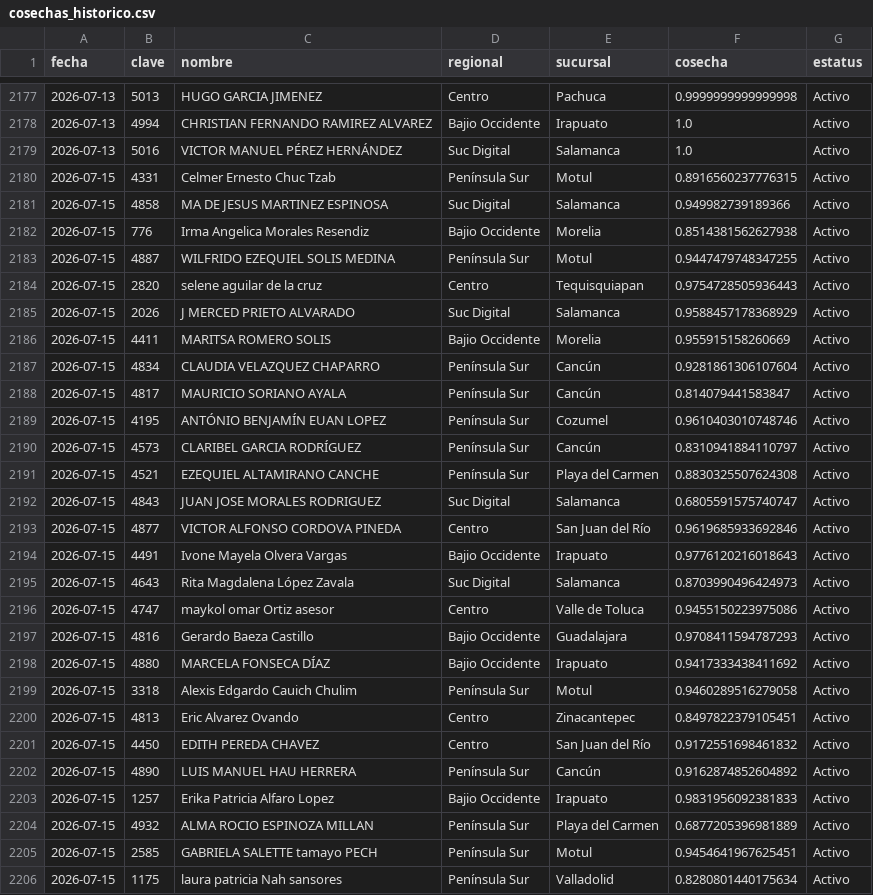
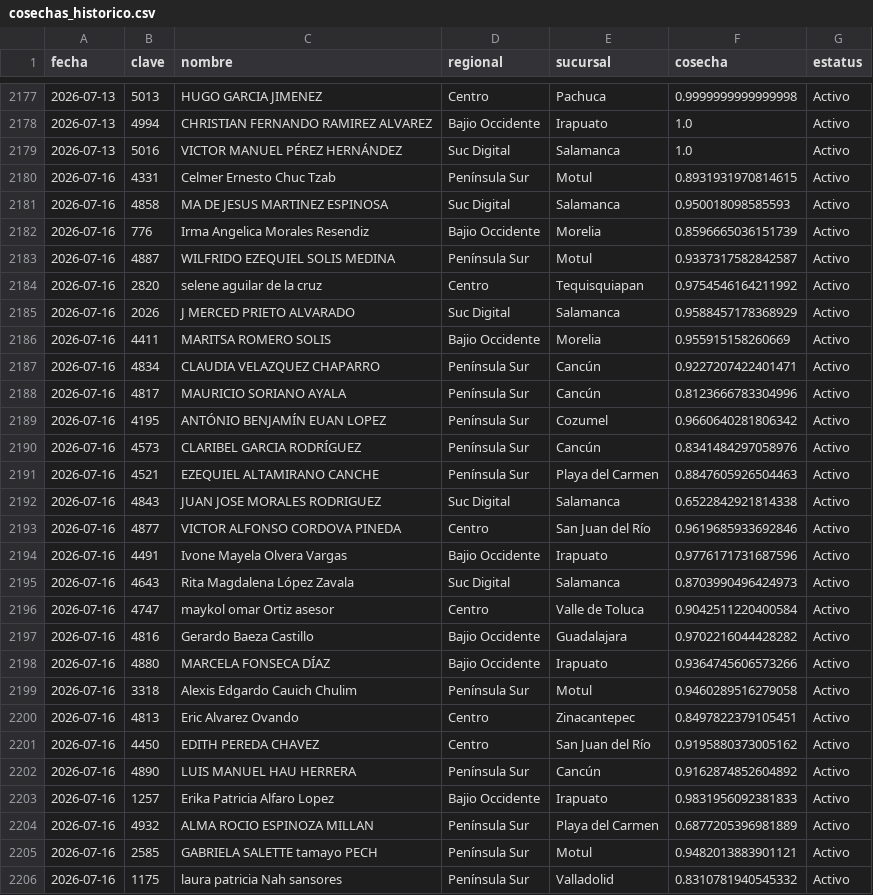
Before and after one commit to antoniotorres-collab/tablero-cosechas-meta, a CSV file: datos/cosechas_historico.csv, drawn as a sheet; only a part is shown, gaps mark what is left out; the diff covers the shown part only.

Commit message:
datos: agrega Cosechas16Jul26.xlsx + historico (auto)

```diff
--- a/datos/cosechas_historico.csv
+++ b/datos/cosechas_historico.csv
@@ -2179,28 +2179,28 @@ fecha,clave,nombre,regional,sucursal,cosecha,estatus
 2026-07-13,5016,VICTOR MANUEL  PÉREZ  HERNÁNDEZ,Suc Digital,Salamanca,1.0,Activo
-2026-07-15,4331,Celmer Ernesto  Chuc  Tzab,Península Sur,Motul,0.8916560237776315,Activo
-2026-07-15,4858,MA DE JESUS  MARTINEZ  ESPINOSA,Suc Digital,Salamanca,0.949982739189366,Activo
-2026-07-15,776,Irma Angelica Morales Resendiz,Bajio Occidente,Morelia,0.8514381562627938,Activo
-2026-07-15,4887,WILFRIDO EZEQUIEL  SOLIS  MEDINA,Península Sur,Motul,0.9447479748347255,Activo
-2026-07-15,2820,selene aguilar de la cruz,Centro,Tequisquiapan,0.9754728505936443,Activo
-2026-07-15,2026,J MERCED PRIETO ALVARADO,Suc Digital,Salamanca,0.9588457178368929,Activo
-2026-07-15,4411,MARITSA ROMERO SOLIS,Bajio Occidente,Morelia,0.955915158260669,Activo
-2026-07-15,4834,CLAUDIA  VELAZQUEZ  CHAPARRO,Península Sur,Cancún,0.9281861306107604,Activo
-2026-07-15,4817,MAURICIO  SORIANO  AYALA,Península Sur,Cancún,0.814079441583847,Activo
-2026-07-15,4195,ANTÓNIO BENJAMÍN  EUAN  LOPEZ,Península Sur,Cozumel,0.9610403010748746,Activo
-2026-07-15,4573,CLARIBEL  GARCIA  RODRÍGUEZ,Península Sur,Cancún,0.8310941884110797,Activo
-2026-07-15,4521,EZEQUIEL  ALTAMIRANO  CANCHE,Península Sur,Playa del Carmen,0.8830325507624308,Activo
-2026-07-15,4843,JUAN JOSE  MORALES  RODRIGUEZ,Suc Digital,Salamanca,0.6805591575740747,Activo
-2026-07-15,4877,VICTOR ALFONSO  CORDOVA PINEDA,Centro,San Juan del Río,0.9619685933692846,Activo
-2026-07-15,4491,Ivone Mayela Olvera Vargas,Bajio Occidente,Irapuato,0.9776120216018643,Activo
-2026-07-15,4643,Rita Magdalena López Zavala,Suc Digital,Salamanca,0.8703990496424973,Activo
-2026-07-15,4747,maykol omar Ortiz asesor,Centro,Valle de Toluca,0.9455150223975086,Activo
-2026-07-15,4816,Gerardo Baeza  Castillo,Bajio Occidente,Guadalajara,0.9708411594787293,Activo
-2026-07-15,4880,MARCELA  FONSECA  DÍAZ,Bajio Occidente,Irapuato,0.9417333438411692,Activo
-2026-07-15,3318,Alexis Edgardo  Cauich  Chulim,Península Sur,Motul,0.9460289516279058,Activo
-2026-07-15,4813,Eric Alvarez Ovando,Centro,Zinacantepec,0.8497822379105451,Activo
-2026-07-15,4450,EDITH  PEREDA  CHAVEZ,Centro,San Juan del Río,0.9172551698461832,Activo
-2026-07-15,4890,LUIS MANUEL  HAU  HERRERA,Península Sur,Cancún,0.9162874852604892,Activo
-2026-07-15,1257,Erika Patricia Alfaro Lopez,Bajio Occidente,Irapuato,0.9831956092381833,Activo
-2026-07-15,4932,ALMA ROCIO  ESPINOZA  MILLAN,Península Sur,Playa del Carmen,0.6877205396981889,Activo
-2026-07-15,2585,GABRIELA SALETTE  tamayo  PECH,Península Sur,Motul,0.9454641967625451,Activo
-2026-07-15,1175,laura patricia Nah sansores,Península Sur,Valladolid,0.8280801440175634,Activo
+2026-07-16,4331,Celmer Ernesto  Chuc  Tzab,Península Sur,Motul,0.8931931970814615,Activo
+2026-07-16,4858,MA DE JESUS  MARTINEZ  ESPINOSA,Suc Digital,Salamanca,0.950018098585593,Activo
+2026-07-16,776,Irma Angelica Morales Resendiz,Bajio Occidente,Morelia,0.8596665036151739,Activo
+2026-07-16,4887,WILFRIDO EZEQUIEL  SOLIS  MEDINA,Península Sur,Motul,0.9337317582842587,Activo
+2026-07-16,2820,selene aguilar de la cruz,Centro,Tequisquiapan,0.9754546164211992,Activo
+2026-07-16,2026,J MERCED PRIETO ALVARADO,Suc Digital,Salamanca,0.9588457178368929,Activo
+2026-07-16,4411,MARITSA ROMERO SOLIS,Bajio Occidente,Morelia,0.955915158260669,Activo
+2026-07-16,4834,CLAUDIA  VELAZQUEZ  CHAPARRO,Península Sur,Cancún,0.9227207422401471,Activo
+2026-07-16,4817,MAURICIO  SORIANO  AYALA,Península Sur,Cancún,0.8123666783304996,Activo
+2026-07-16,4195,ANTÓNIO BENJAMÍN  EUAN  LOPEZ,Península Sur,Cozumel,0.9660640281806342,Activo
+2026-07-16,4573,CLARIBEL  GARCIA  RODRÍGUEZ,Península Sur,Cancún,0.8341484297058976,Activo
+2026-07-16,4521,EZEQUIEL  ALTAMIRANO  CANCHE,Península Sur,Playa del Carmen,0.8847605926504463,Activo
+2026-07-16,4843,JUAN JOSE  MORALES  RODRIGUEZ,Suc Digital,Salamanca,0.6522842921814338,Activo
+2026-07-16,4877,VICTOR ALFONSO  CORDOVA PINEDA,Centro,San Juan del Río,0.9619685933692846,Activo
+2026-07-16,4491,Ivone Mayela Olvera Vargas,Bajio Occidente,Irapuato,0.9776171731687596,Activo
+2026-07-16,4643,Rita Magdalena López Zavala,Suc Digital,Salamanca,0.8703990496424973,Activo
+2026-07-16,4747,maykol omar Ortiz asesor,Centro,Valle de Toluca,0.9042511220400584,Activo
+2026-07-16,4816,Gerardo Baeza  Castillo,Bajio Occidente,Guadalajara,0.9702216044428282,Activo
+2026-07-16,4880,MARCELA  FONSECA  DÍAZ,Bajio Occidente,Irapuato,0.9364745606573266,Activo
+2026-07-16,3318,Alexis Edgardo  Cauich  Chulim,Península Sur,Motul,0.9460289516279058,Activo
+2026-07-16,4813,Eric Alvarez Ovando,Centro,Zinacantepec,0.8497822379105451,Activo
+2026-07-16,4450,EDITH  PEREDA  CHAVEZ,Centro,San Juan del Río,0.9195880373005162,Activo
+2026-07-16,4890,LUIS MANUEL  HAU  HERRERA,Península Sur,Cancún,0.9162874852604892,Activo
+2026-07-16,1257,Erika Patricia Alfaro Lopez,Bajio Occidente,Irapuato,0.9831956092381833,Activo
+2026-07-16,4932,ALMA ROCIO  ESPINOZA  MILLAN,Península Sur,Playa del Carmen,0.6877205396981889,Activo
+2026-07-16,2585,GABRIELA SALETTE  tamayo  PECH,Península Sur,Motul,0.9482013883901121,Activo
+2026-07-16,1175,laura patricia Nah sansores,Península Sur,Valladolid,0.8310781940545332,Activo
```
Also changed, not shown: 5 added rows, 5 removed rows and 62 edited cells elsewhere in this file, 1 other file.
